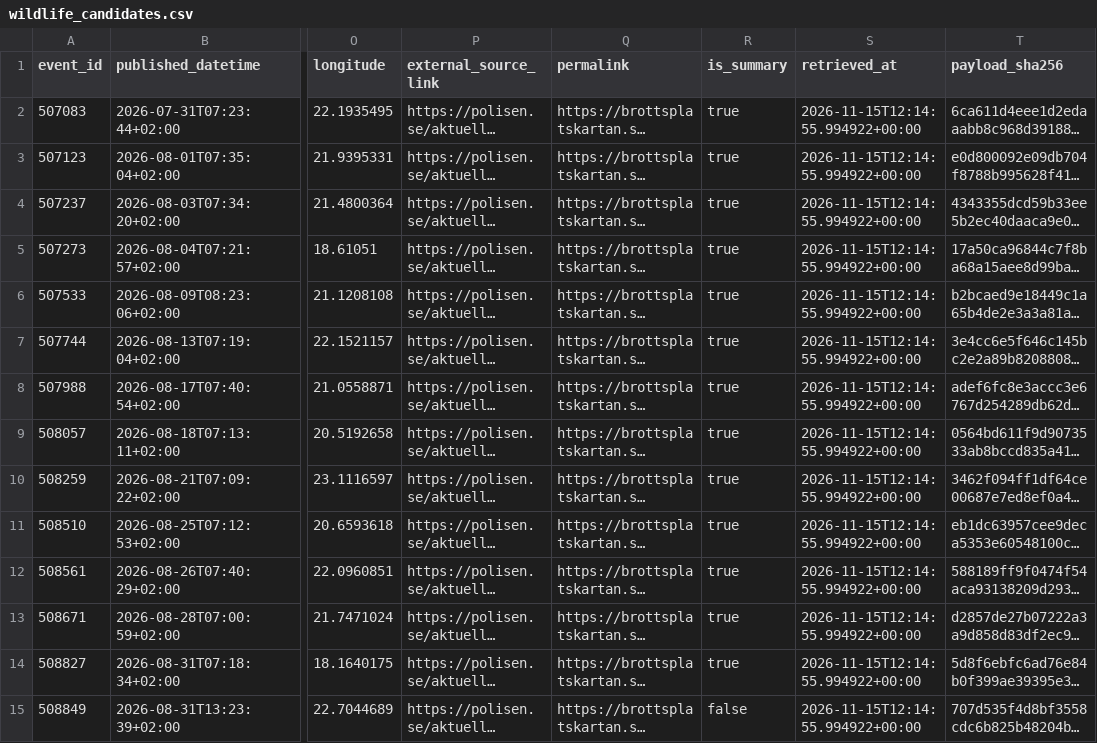
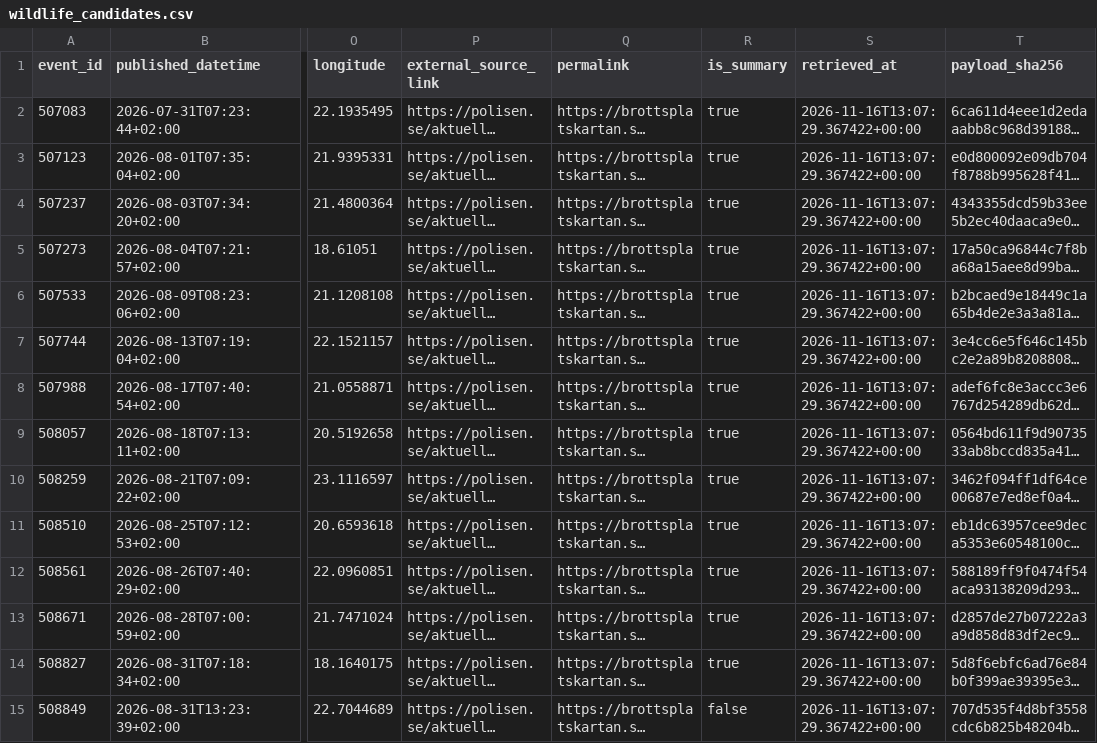
Before and after one commit to dahlinrobert-lgtm/Skog, a CSV file: data/police_events/wildlife_candidates.csv, drawn as a sheet; only a part is shown, gaps mark what is left out; long unchanged cells end in …; the diff covers the shown part only; the diff names each change by its address in the sheet, - before the commit and + after, or states it on an @@ line.

```diff
--- a/data/police_events/wildlife_candidates.csv
+++ b/data/police_events/wildlife_candidates.csv
-S2:S15 (retrieved_at): 2026-11-15T12:14:55.994922+00:00
+S2:S15 (retrieved_at): 2026-11-16T13:07:29.367422+00:00
```
Also changed, not shown: 1 added row and 55 edited cells elsewhere in this file, data/police_events/events.csv, data/police_events/wildlife_incidents.csv, 1 other file.
